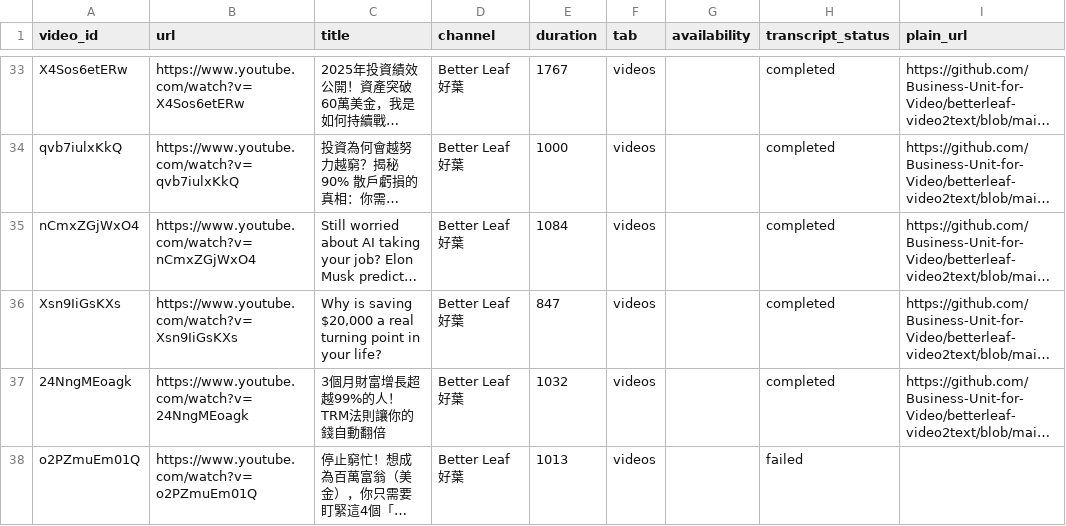
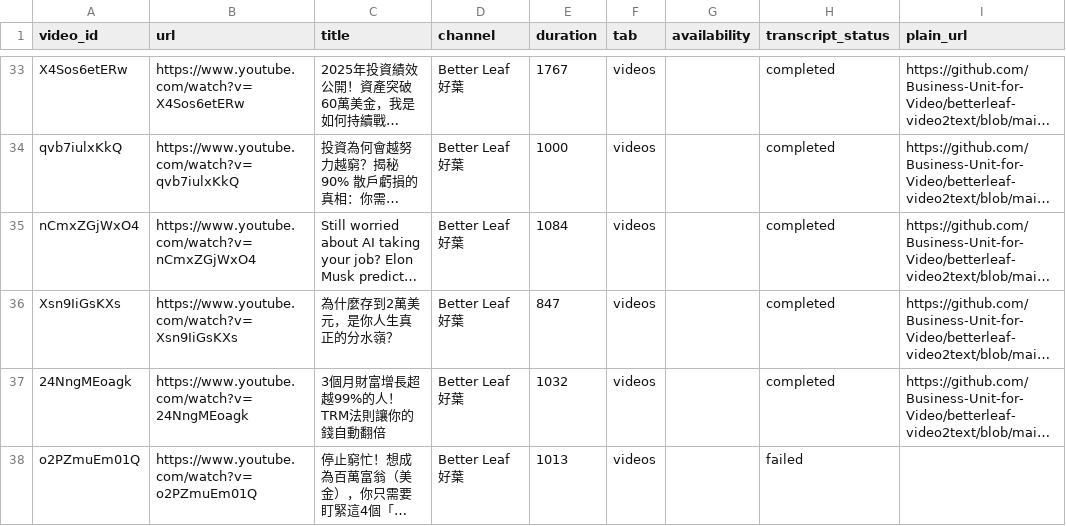
Before and after one commit to Business-Unit-for-Video/authorized-media-publisher, a CSV file: input/betterleaf.csv, drawn as a sheet; only a part is shown, gaps mark what is left out; long unchanged cells end in …; the diff names each change by its address in the sheet, - before the commit and + after, or states it on an @@ line.

```diff
--- a/input/betterleaf.csv
+++ b/input/betterleaf.csv
-C36 (title): Why is saving $20,000 a real turning point in your life?
+C36 (title): 為什麼存到2萬美元，是你人生真正的分水嶺？
```
